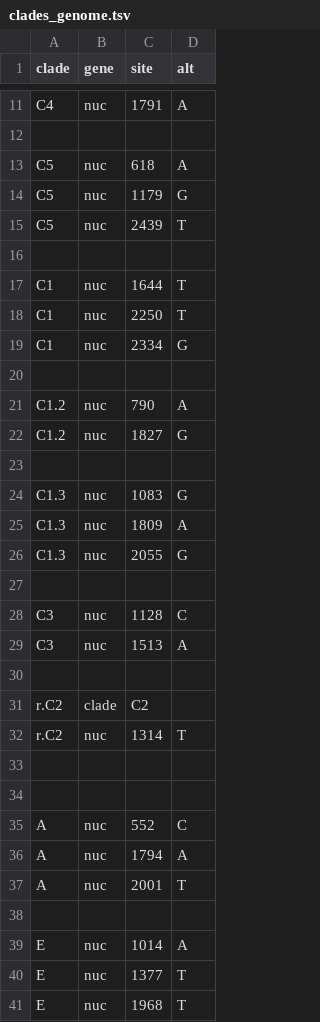
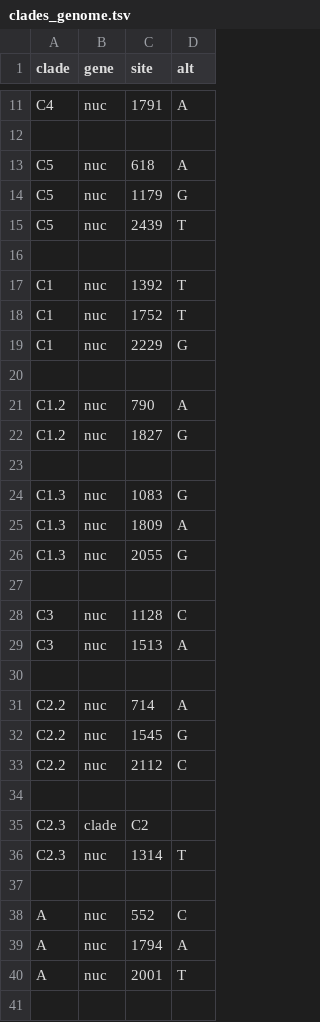
Before and after one commit to hodcroftlab/enterovirus_a71, a TSV file: P1/config/clades_genome.tsv, drawn as a sheet; only a part is shown, gaps mark what is left out; the shorter side is filled out with more unchanged rows.

```diff
--- a/P1/config/clades_genome.tsv
+++ b/P1/config/clades_genome.tsv
@@ -16,5 +16,5 @@ C5	nuc	2439	T
 
-C1	nuc	1644	T
-C1	nuc	2250	T
-C1	nuc	2334	G
+C1	nuc	1392	T
+C1	nuc	1752	T
+C1	nuc	2229	G
 
@@ -30,5 +30,8 @@ C3	nuc	1513	A
 
-r.C2	clade	C2
-r.C2	nuc	1314	T
+C2.2	nuc	714	A
+C2.2	nuc	1545	G
+C2.2	nuc	2112	C
 
+C2.3	clade	C2
+C2.3	nuc	1314	T
 
```
Also changed, not shown: vp1/config/clades_genome.tsv, whole_genome/config/clades_genome.tsv.
